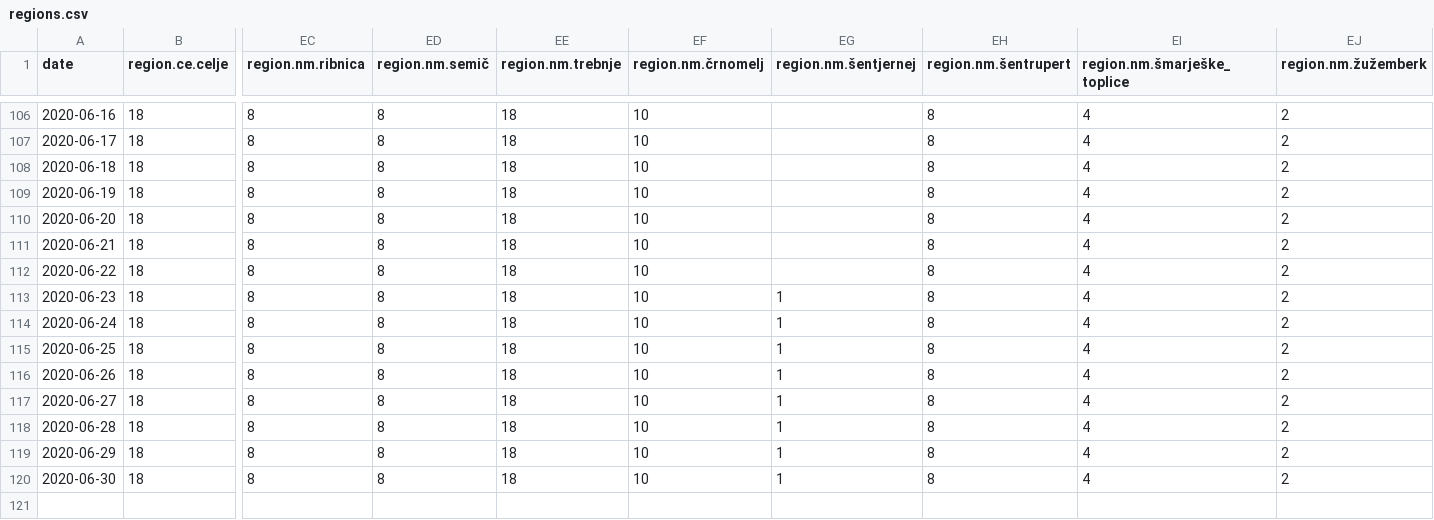
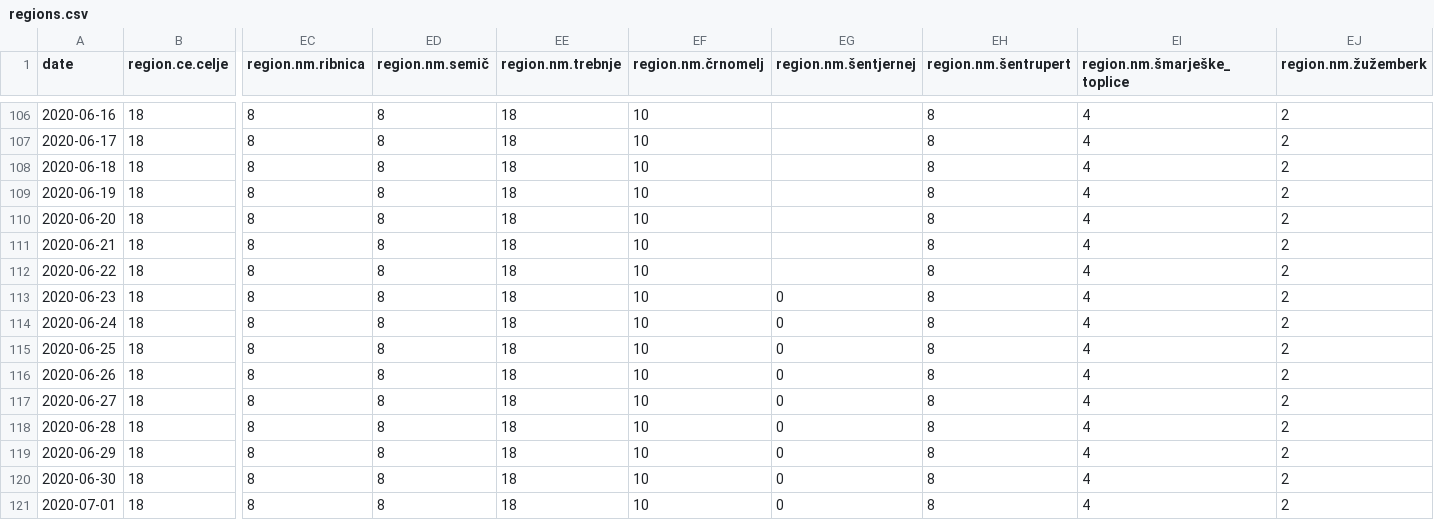
Before and after one commit to sledilnik/data, a CSV file: csv/regions.csv, drawn as a sheet; only a part is shown, gaps mark what is left out; rows hold the shown columns only; the diff names each change by its address in the sheet, - before the commit and + after, or states it on an @@ line.

```diff
--- a/csv/regions.csv
+++ b/csv/regions.csv
-EG113:EG120 (region.nm.šentjernej): 1
+EG113:EG120 (region.nm.šentjernej): 0
+row 121: 2020-07-01 | 18 | 8 | 8 | 18 | 10 | 0 | 8 | 4 | 2
```
Also changed, not shown: csv/patients.csv, csv/stats.csv, 3 other files.
